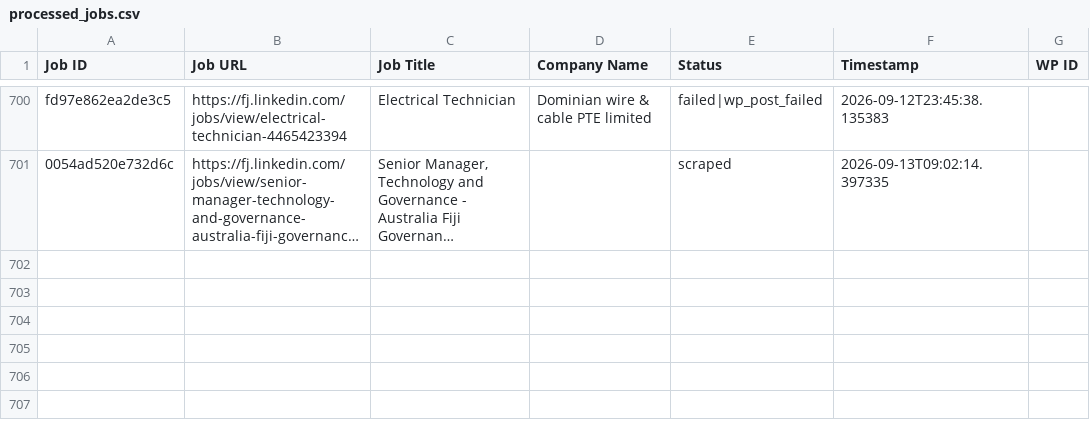
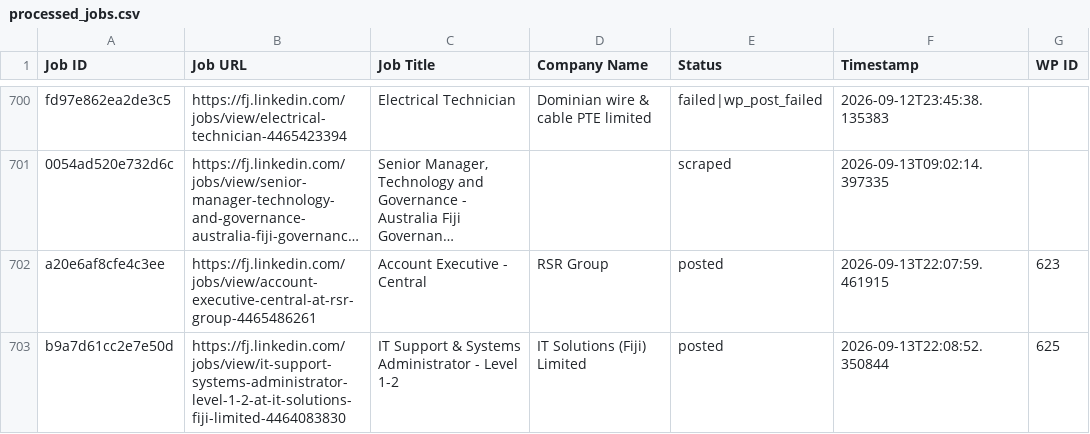
Before and after one commit to innovationinc2000/fj, a CSV file: processed_jobs.csv, drawn as a sheet; only a part is shown, gaps mark what is left out; long unchanged cells end in …; the diff names each change by its address in the sheet, - before the commit and + after, or states it on an @@ line.

```diff
--- a/processed_jobs.csv
+++ b/processed_jobs.csv
+row 702: a20e6af8cfe4c3ee | https://fj.linkedin.com/jobs/view/account-executive-central-at-rsr-group-4465486261 | Account Executive - Central | RSR Group | posted | 2026-09-13T22:07:59.461915 | 623
+row 703: b9a7d61cc2e7e50d | https://fj.linkedin.com/jobs/view/it-support-systems-administrator-level-1-2-at-it-solutions-fiji-limited-4464083830 | IT Support & Systems Administrator - Level 1-2 | IT Solutions (Fiji) Limited | posted | 2026-09-13T22:08:52.350844 | 625
```
